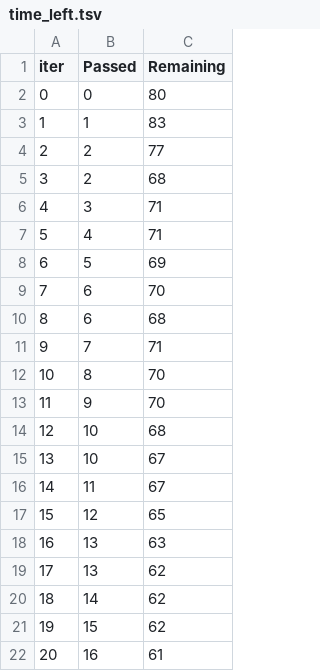
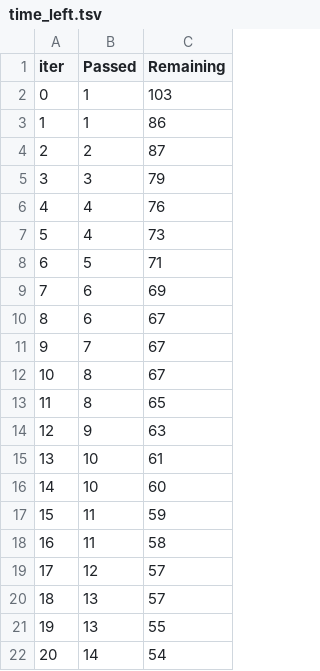
Before and after one commit to Arati31-sys/mlproject, a TSV file: catboost_info/time_left.tsv, drawn as a sheet; only a part is shown; the diff covers the shown part only.

```diff
--- a/catboost_info/time_left.tsv
+++ b/catboost_info/time_left.tsv
@@ -1,22 +1,22 @@
 iter	Passed	Remaining
-0	0	80
-1	1	83
-2	2	77
-3	2	68
-4	3	71
-5	4	71
-6	5	69
-7	6	70
-8	6	68
-9	7	71
-10	8	70
-11	9	70
-12	10	68
-13	10	67
-14	11	67
-15	12	65
-16	13	63
-17	13	62
-18	14	62
-19	15	62
-20	16	61
+0	1	103
+1	1	86
+2	2	87
+3	3	79
+4	4	76
+5	4	73
+6	5	71
+7	6	69
+8	6	67
+9	7	67
+10	8	67
+11	8	65
+12	9	63
+13	10	61
+14	10	60
+15	11	59
+16	11	58
+17	12	57
+18	13	57
+19	13	55
+20	14	54
```
Also changed, not shown: 149 edited cells elsewhere in this file, 4 other files.
